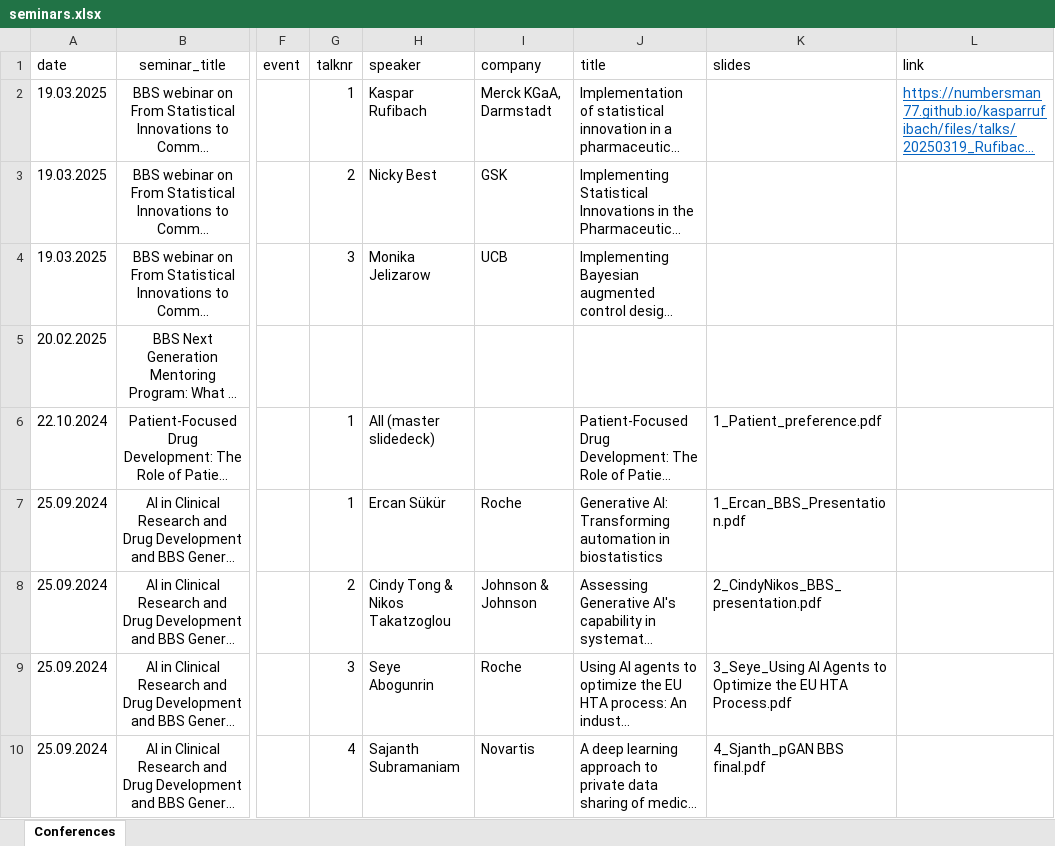
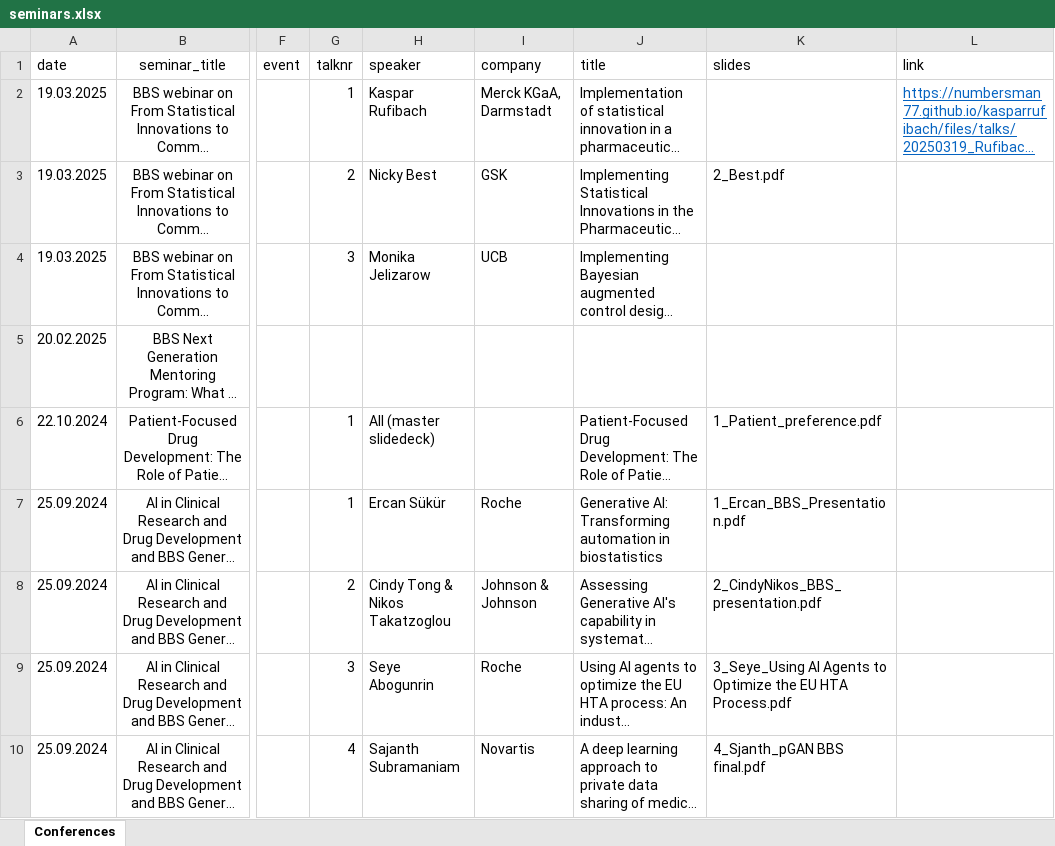
Before and after one commit to baselbiometrics/home, an Excel workbook: data/seminars.xlsx, sheet Conferences, drawn as a sheet; only a part is shown, gaps mark what is left out; long unchanged cells end in …; values as stored, in another font and other column widths than the file's, no borders; charts and pictures not drawn; the diff names each change by its address in the sheet, - before the commit and + after, or states it on an @@ line.

```diff
--- a/data/seminars.xlsx (sheet Conferences)
+++ b/data/seminars.xlsx (sheet Conferences)
-K3 (slides): (empty)
+K3 (slides): 2_Best.pdf
```
Also changed, not shown: 7 other files.
